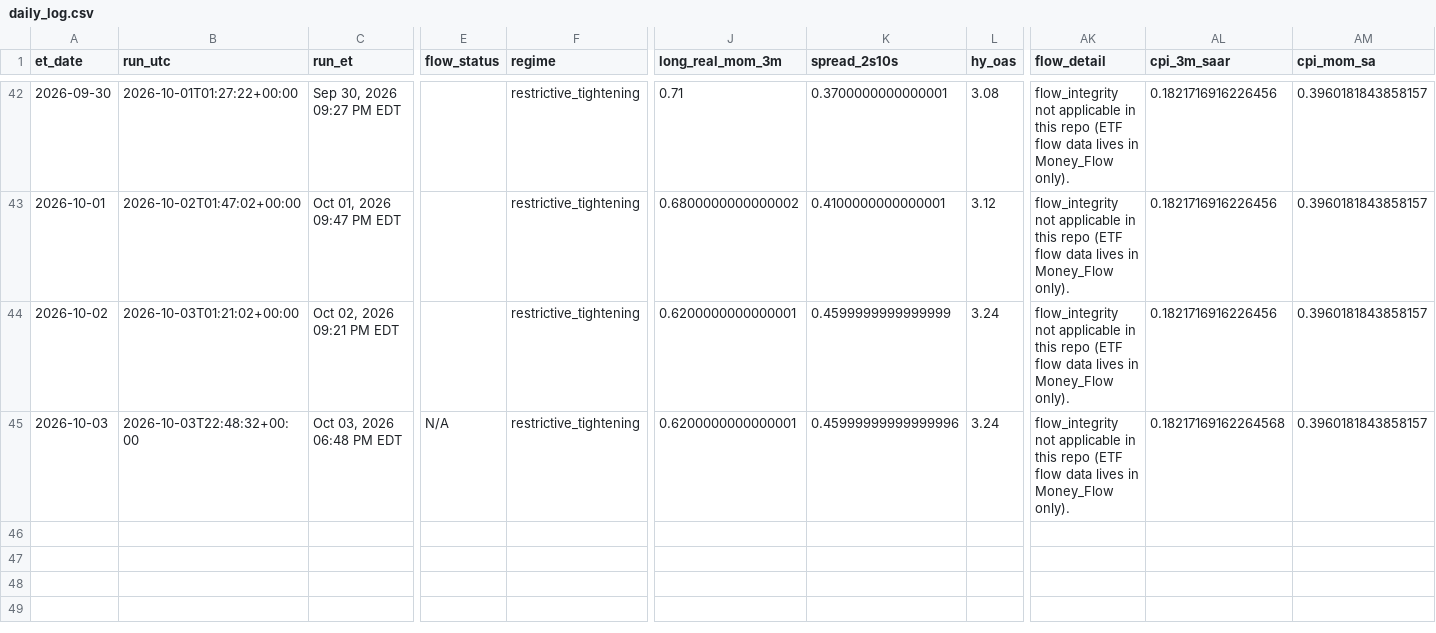
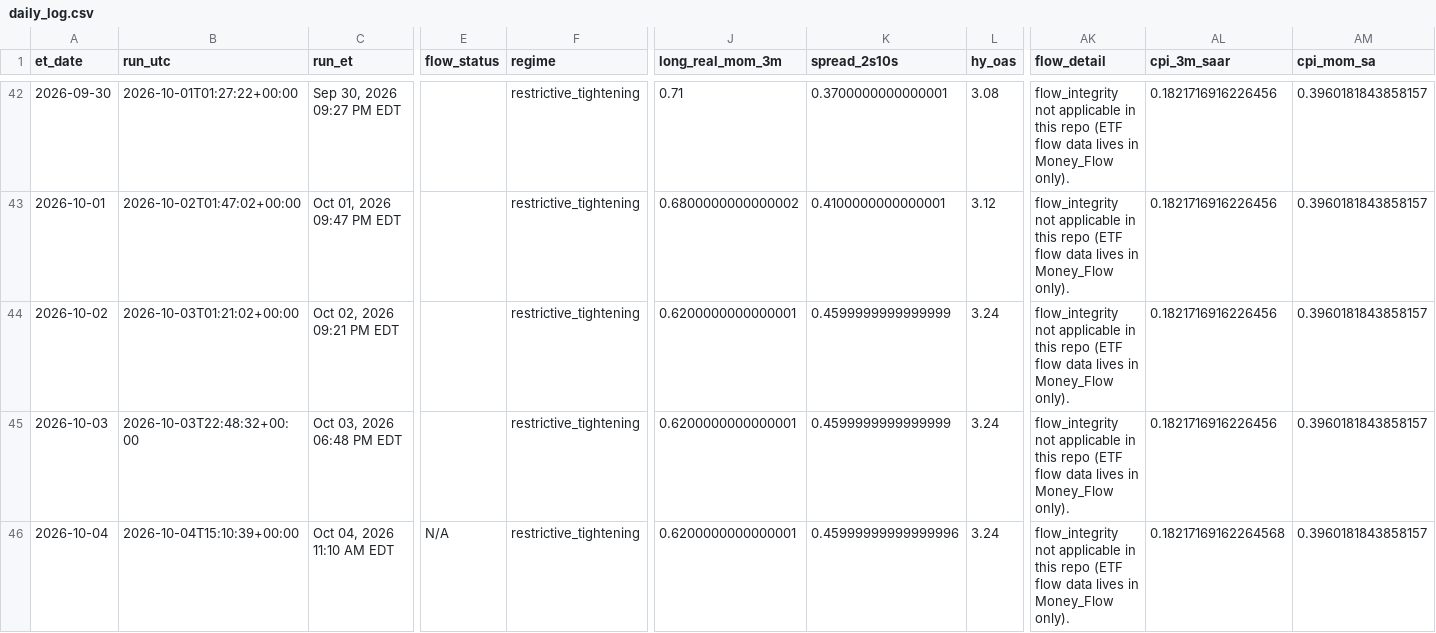
Before and after one commit to timothylundeen2008-web/Portfolio-Tracker, a CSV file: logs/daily_log.csv, drawn as a sheet; only a part is shown, gaps mark what is left out; rows hold the shown columns only; the diff names each change by its address in the sheet, - before the commit and + after, or states it on an @@ line.

```diff
--- a/logs/daily_log.csv
+++ b/logs/daily_log.csv
-E45 (flow_status): N/A
+E45 (flow_status): (empty)
-K45 (spread_2s10s): 0.45999999999999996
+K45 (spread_2s10s): 0.4599999999999999
-AL45 (cpi_3m_saar): 0.18217169162264568
+AL45 (cpi_3m_saar): 0.1821716916226456
+row 46: 2026-10-04 | 2026-10-04T15:10:39+00:00 | Oct 04, 2026 11:10 AM EDT | N/A | restrictive_tightening | 0.6200000000000001 | 0.45999999999999996 | 3.24 | flow_integrity not applicable in this repo (ETF flow data lives in Money_Flow only). | 0.18217169162264568 | 0.3960181843858157
```
Also changed, not shown: 5 other files.
